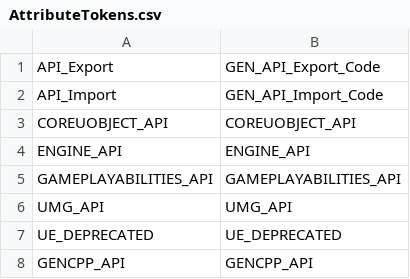
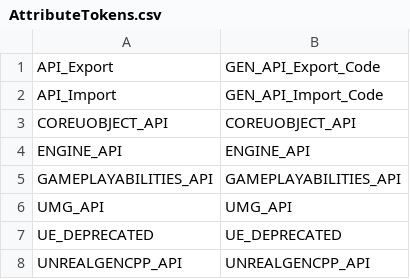
Before and after one commit to Ed94/UnrealGencpp, a CSV file: scripts/AttributeTokens.csv, drawn as a sheet; removed rows and columns are numbered as before the commit, all else as after; the diff names each change by its address in the sheet, - before the commit and + after, or states it on an @@ line.

```diff
--- a/scripts/AttributeTokens.csv
+++ b/scripts/AttributeTokens.csv
-row 8: GENCPP_API | GENCPP_API
+row 8: UNREALGENCPP_API | UNREALGENCPP_API
```
Also changed, not shown: 7 other files.
